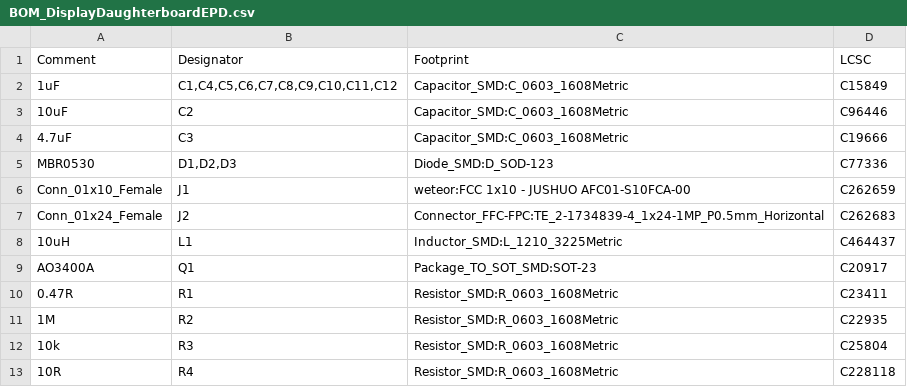
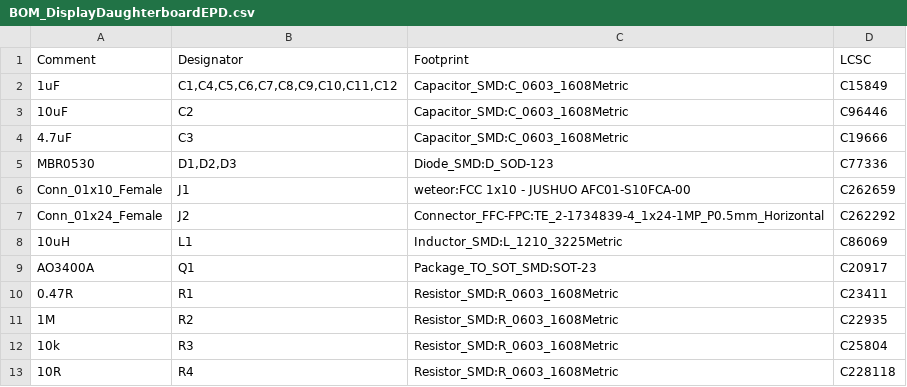
Before and after one commit to weteor/Tipper-TF, a CSV file: production/PCB_DisplayBoard/BOM_DisplayDaughterboardEPD.csv, drawn as a sheet.

Commit message:
replaced non in stock component in Bom for Display board

```diff
--- a/production/PCB_DisplayBoard/BOM_DisplayDaughterboardEPD.csv
+++ b/production/PCB_DisplayBoard/BOM_DisplayDaughterboardEPD.csv
@@ -6,4 +6,4 @@ MBR0530,"D1,D2,D3",Diode_SMD:D_SOD-123,C77336
 Conn_01x10_Female,J1,weteor:FCC 1x10 - JUSHUO AFC01-S10FCA-00,C262659
-Conn_01x24_Female,J2,Connector_FFC-FPC:TE_2-1734839-4_1x24-1MP_P0.5mm_Horizontal,C262683
-10uH,L1,Inductor_SMD:L_1210_3225Metric,C464437
+Conn_01x24_Female,J2,Connector_FFC-FPC:TE_2-1734839-4_1x24-1MP_P0.5mm_Horizontal,C262292
+10uH,L1,Inductor_SMD:L_1210_3225Metric,C86069
 AO3400A,Q1,Package_TO_SOT_SMD:SOT-23,C20917
```
